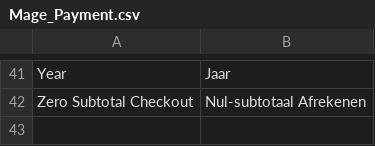
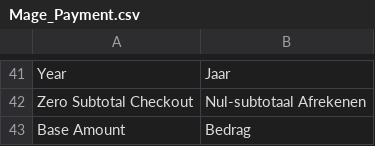
Before and after one commit to attilai/hol_test, a CSV file: app/locale/nl_NL/Mage_Payment.csv, drawn as a sheet; only a part is shown, gaps mark what is left out; the diff names each change by its address in the sheet, - before the commit and + after, or states it on an @@ line.

```diff
--- a/app/locale/nl_NL/Mage_Payment.csv
+++ b/app/locale/nl_NL/Mage_Payment.csv
+row 43: Base Amount | Bedrag
```
Also changed, not shown: app/locale/nl_NL/Mage_Customer.csv, 11 other files.
